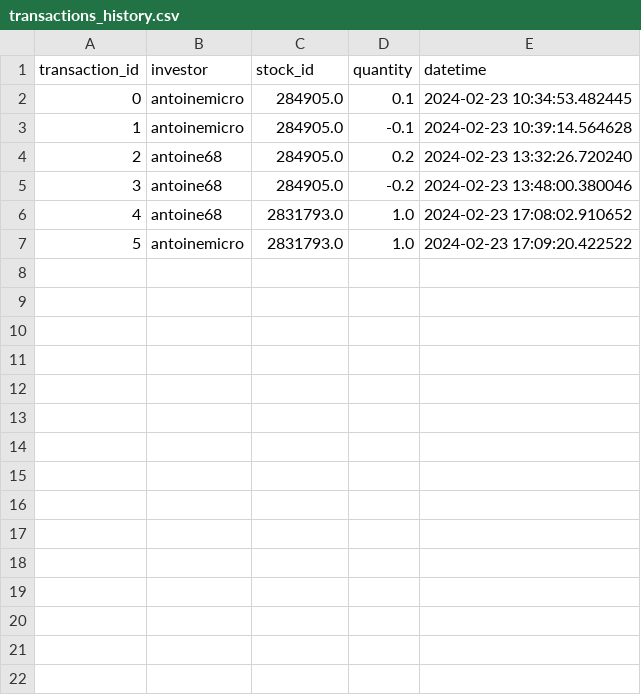
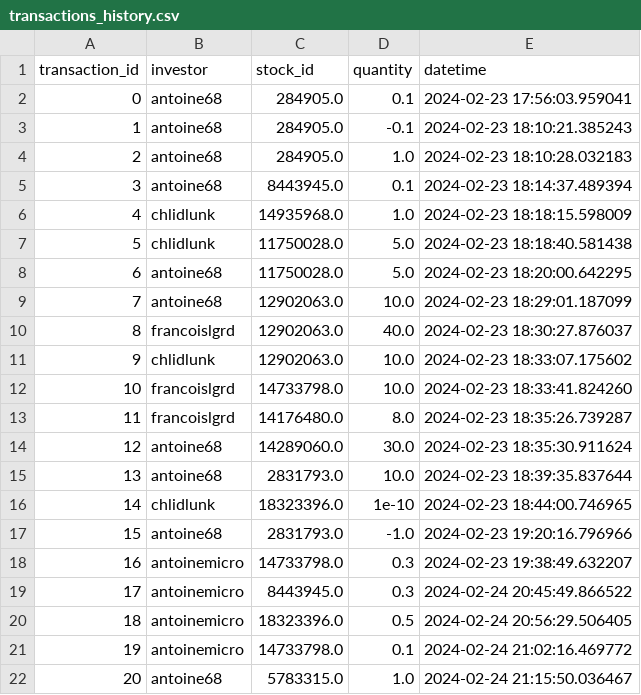
Before and after one commit to antoineschieb/osuinvest, a CSV file: transactions_history.csv, drawn as a sheet; removed rows and columns are numbered as before the commit, all else as after; the diff names each change by its address in the sheet, - before the commit and + after, or states it on an @@ line.

```diff
--- a/transactions_history.csv
+++ b/transactions_history.csv
-B2 (investor): antoinemicro
+B2 (investor): antoine68
-E2 (datetime): 2024-02-23 10:34:53.482445
+E2 (datetime): 2024-02-23 17:56:03.959041
-row 3: 1 | antoinemicro | 284905.0 | -0.1 | 2024-02-23 10:39:14.564628
@@ column A (transaction_id) renumbered between rows 3 and 18 @@
-D3 (quantity): 0.2
+D3 (quantity): -0.1
-E3 (datetime): 2024-02-23 13:32:26.720240
+E3 (datetime): 2024-02-23 18:10:21.385243
-D4 (quantity): -0.2
+D4 (quantity): 1.0
-E4 (datetime): 2024-02-23 13:48:00.380046
+E4 (datetime): 2024-02-23 18:10:28.032183
+row 5: 3 | antoine68 | 8443945.0 | 0.1 | 2024-02-23 18:14:37.489394
+row 6: 4 | chlidlunk | 14935968.0 | 1.0 | 2024-02-23 18:18:15.598009
+row 7: 5 | chlidlunk | 11750028.0 | 5.0 | 2024-02-23 18:18:40.581438
+row 8: 6 | antoine68 | 11750028.0 | 5.0 | 2024-02-23 18:20:00.642295
+row 9: 7 | antoine68 | 12902063.0 | 10.0 | 2024-02-23 18:29:01.187099
+row 10: 8 | francoislgrd | 12902063.0 | 40.0 | 2024-02-23 18:30:27.876037
+row 11: 9 | chlidlunk | 12902063.0 | 10.0 | 2024-02-23 18:33:07.175602
+row 12: 10 | francoislgrd | 14733798.0 | 10.0 | 2024-02-23 18:33:41.824260
+row 13: 11 | francoislgrd | 14176480.0 | 8.0 | 2024-02-23 18:35:26.739287
+row 14: 12 | antoine68 | 14289060.0 | 30.0 | 2024-02-23 18:35:30.911624
+row 15: 13 | antoine68 | 2831793.0 | 10.0 | 2024-02-23 18:39:35.837644
+row 16: 14 | chlidlunk | 18323396.0 | 1e-10 | 2024-02-23 18:44:00.746965
-D17 (quantity): 1.0
+D17 (quantity): -1.0
-E17 (datetime): 2024-02-23 17:08:02.910652
+E17 (datetime): 2024-02-23 19:20:16.796966
-C18 (stock_id): 2831793.0
+C18 (stock_id): 14733798.0
-D18 (quantity): 1.0
+D18 (quantity): 0.3
-E18 (datetime): 2024-02-23 17:09:20.422522
+E18 (datetime): 2024-02-23 19:38:49.632207
+row 19: 17 | antoinemicro | 8443945.0 | 0.3 | 2024-02-24 20:45:49.866522
+row 20: 18 | antoinemicro | 18323396.0 | 0.5 | 2024-02-24 20:56:29.506405
+row 21: 19 | antoinemicro | 14733798.0 | 0.1 | 2024-02-24 21:02:16.469772
+row 22: 20 | antoine68 | 5783315.0 | 1.0 | 2024-02-24 21:15:50.036467
```
Also changed, not shown: all_stocks_dynamic.csv, all_stocks_static.csv, 12 other files.
